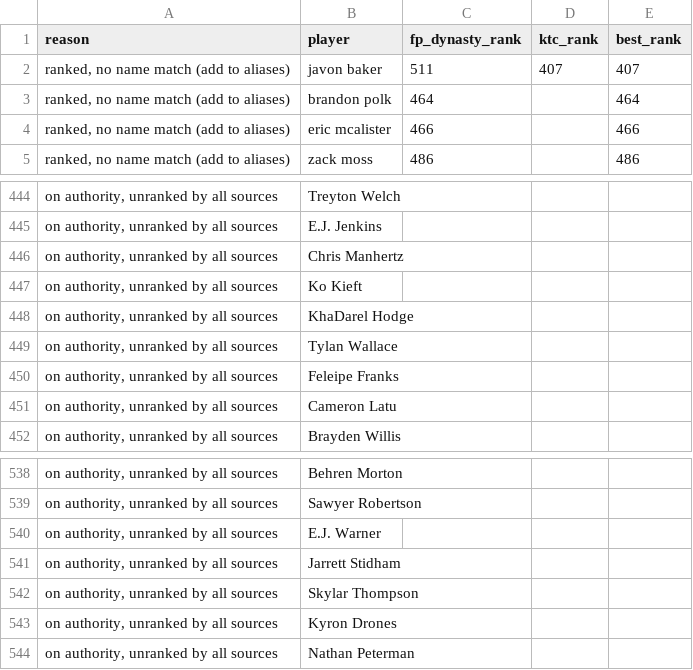
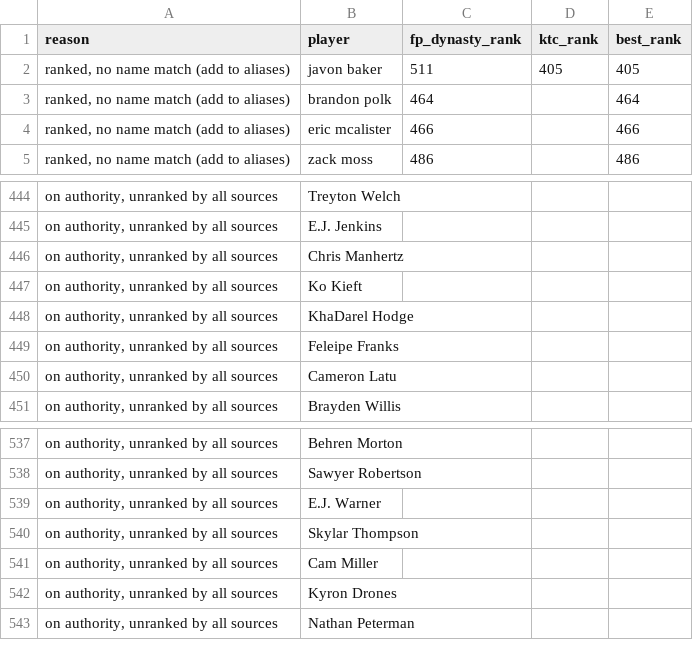
Before and after one commit to kyeill/dynasty, a CSV file: output/unmatched_nfl.csv, drawn as a sheet; only a part is shown, gaps mark what is left out.

```diff
--- a/output/unmatched_nfl.csv
+++ b/output/unmatched_nfl.csv
@@ -1,3 +1,3 @@
 reason,player,fp_dynasty_rank,ktc_rank,best_rank
-"ranked, no name match (add to aliases)",javon baker,511,407,407
+"ranked, no name match (add to aliases)",javon baker,511,405,405
 "ranked, no name match (add to aliases)",brandon polk,464,,464
@@ -448,3 +448,2 @@
 "on authority, unranked by all sources",KhaDarel Hodge,,,
-"on authority, unranked by all sources",Tylan Wallace,,,
 "on authority, unranked by all sources",Feleipe Franks,,,
@@ -540,4 +539,4 @@
 "on authority, unranked by all sources",E.J. Warner,,,
-"on authority, unranked by all sources",Jarrett Stidham,,,
 "on authority, unranked by all sources",Skylar Thompson,,,
+"on authority, unranked by all sources",Cam Miller,,,
 "on authority, unranked by all sources",Kyron Drones,,,
```
Also changed, not shown: lastgood/mlb_current.csv, lastgood/nfl_ktc.csv, 23 other files.
